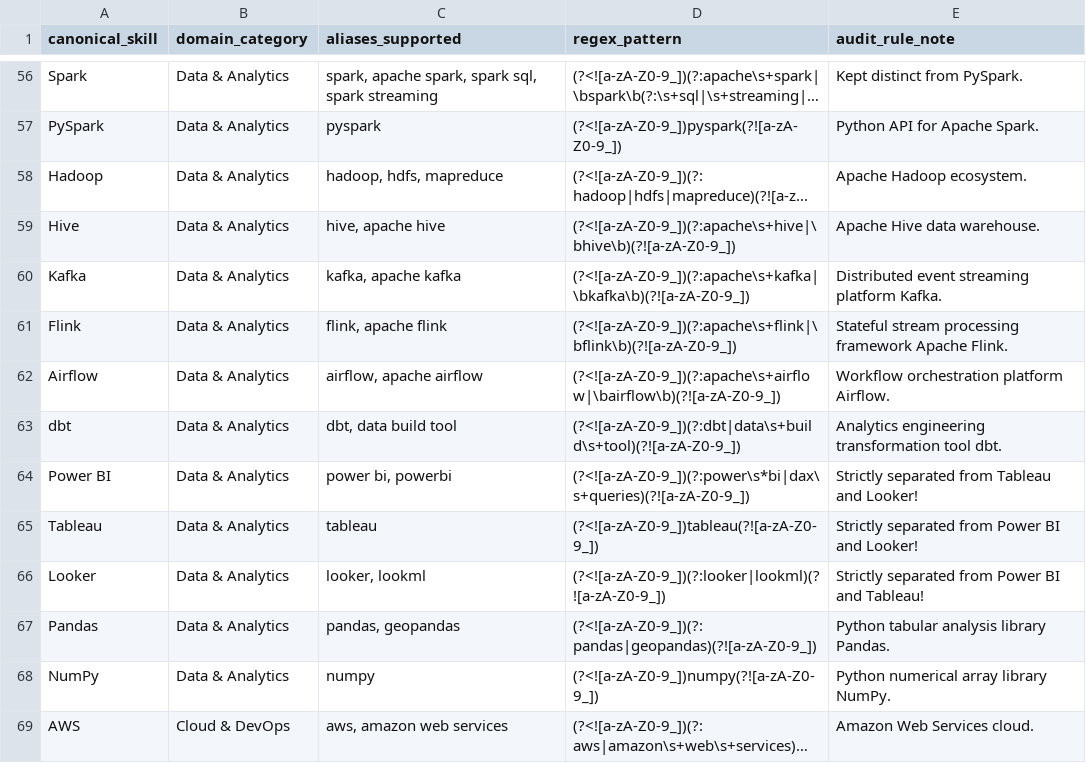
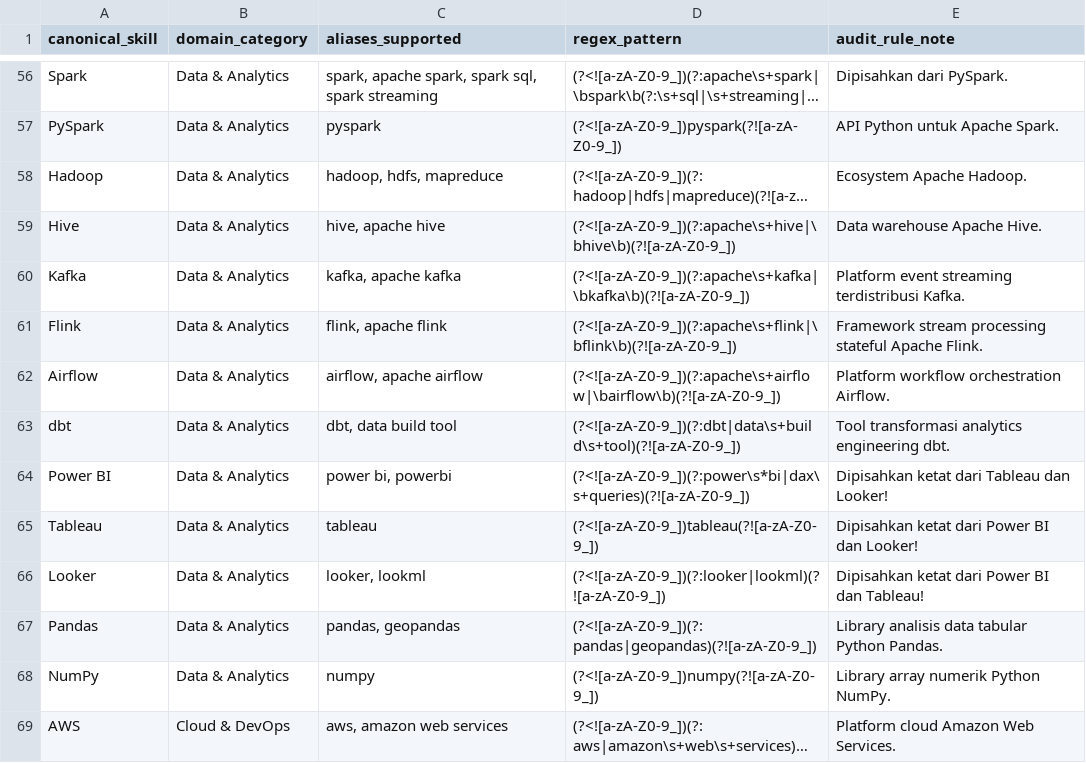
Before and after one commit to bintang2m/EarlySkills_ID, a CSV file: data/processed/skill_taxonomy_and_aliases.csv, drawn as a sheet; only a part is shown, gaps mark what is left out; long unchanged cells end in …; the diff covers the shown part only; the diff names each change by its address in the sheet, - before the commit and + after, or states it on an @@ line.

Commit message:
Localize notebooks, taxonomy audit notes, and comments to Indonesian + update outputs

```diff
--- a/data/processed/skill_taxonomy_and_aliases.csv
+++ b/data/processed/skill_taxonomy_and_aliases.csv
-E56 (audit_rule_note): Kept distinct from PySpark.
+E56 (audit_rule_note): Dipisahkan dari PySpark.
-E57 (audit_rule_note): Python API for Apache Spark.
+E57 (audit_rule_note): API Python untuk Apache Spark.
-E58 (audit_rule_note): Apache Hadoop ecosystem.
+E58 (audit_rule_note): Ecosystem Apache Hadoop.
-E59 (audit_rule_note): Apache Hive data warehouse.
+E59 (audit_rule_note): Data warehouse Apache Hive.
-E60 (audit_rule_note): Distributed event streaming platform Kafka.
+E60 (audit_rule_note): Platform event streaming terdistribusi Kafka.
-E61 (audit_rule_note): Stateful stream processing framework Apache Flink.
+E61 (audit_rule_note): Framework stream processing stateful Apache Flink.
-E62 (audit_rule_note): Workflow orchestration platform Airflow.
+E62 (audit_rule_note): Platform workflow orchestration Airflow.
-E63 (audit_rule_note): Analytics engineering transformation tool dbt.
+E63 (audit_rule_note): Tool transformasi analytics engineering dbt.
-E64 (audit_rule_note): Strictly separated from Tableau and Looker!
+E64 (audit_rule_note): Dipisahkan ketat dari Tableau dan Looker!
-E65 (audit_rule_note): Strictly separated from Power BI and Looker!
+E65 (audit_rule_note): Dipisahkan ketat dari Power BI dan Looker!
-E66 (audit_rule_note): Strictly separated from Power BI and Tableau!
+E66 (audit_rule_note): Dipisahkan ketat dari Power BI dan Tableau!
-E67 (audit_rule_note): Python tabular analysis library Pandas.
+E67 (audit_rule_note): Library analisis data tabular Python Pandas.
-E68 (audit_rule_note): Python numerical array library NumPy.
+E68 (audit_rule_note): Library array numerik Python NumPy.
-E69 (audit_rule_note): Amazon Web Services cloud.
+E69 (audit_rule_note): Platform cloud Amazon Web Services.
```
Also changed, not shown: 100 edited cells elsewhere in this file, 23 other files.
